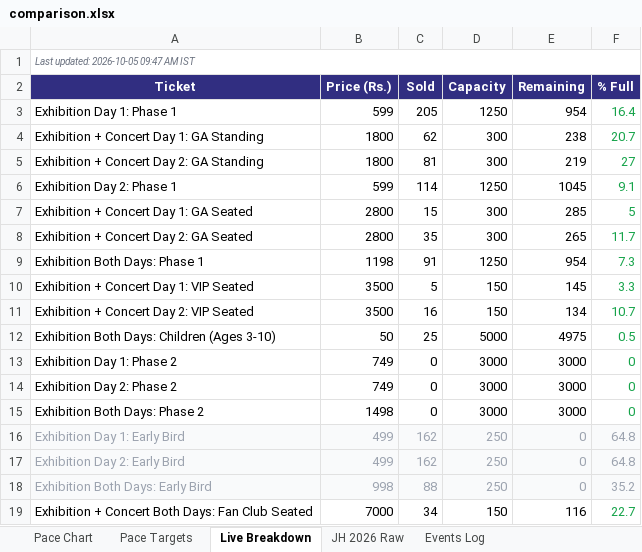
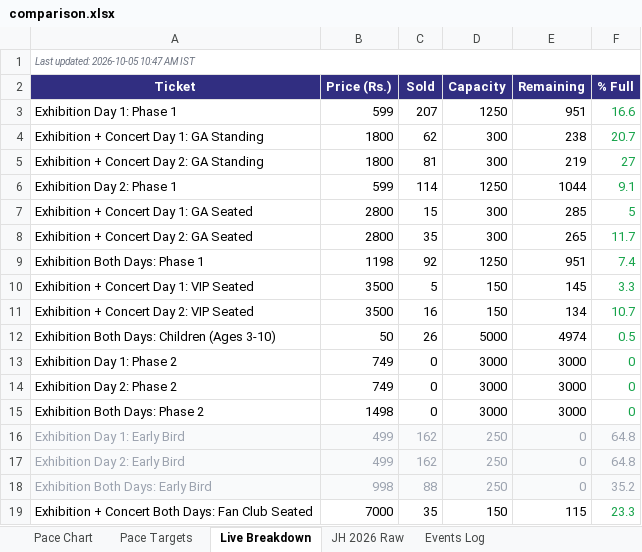
Before and after one commit to vanishinggradient/ticketing-jh-2027-status-page, an Excel workbook: comparison.xlsx, sheet Live Breakdown, drawn as a sheet; values as stored, in another font and other column widths than the file's, no borders; the diff names each change by its address in the sheet, - before the commit and + after, or states it on an @@ line.

```diff
--- a/comparison.xlsx (sheet Live Breakdown)
+++ b/comparison.xlsx (sheet Live Breakdown)
-A1 (Ticket): Last updated: 2026-10-05 09:47 AM IST
+A1 (Ticket): Last updated: 2026-10-05 10:47 AM IST
-C3 (Sold): 205
+C3 (Sold): 207
-E3 (Remaining): 954
+E3 (Remaining): 951
-F3 (% Full): 16.4
+F3 (% Full): 16.6
-E6 (Remaining): 1045
+E6 (Remaining): 1044
-C9 (Sold): 91
+C9 (Sold): 92
-E9 (Remaining): 954
+E9 (Remaining): 951
-F9 (% Full): 7.3
+F9 (% Full): 7.4
-C12 (Sold): 25
+C12 (Sold): 26
-E12 (Remaining): 4975
+E12 (Remaining): 4974
-C19 (Sold): 34
+C19 (Sold): 35
-E19 (Remaining): 116
+E19 (Remaining): 115
-F19 (% Full): 22.7
+F19 (% Full): 23.3
```
Also changed, not shown: sheet Pace Targets, sheet Pace Chart, 2 other files.
